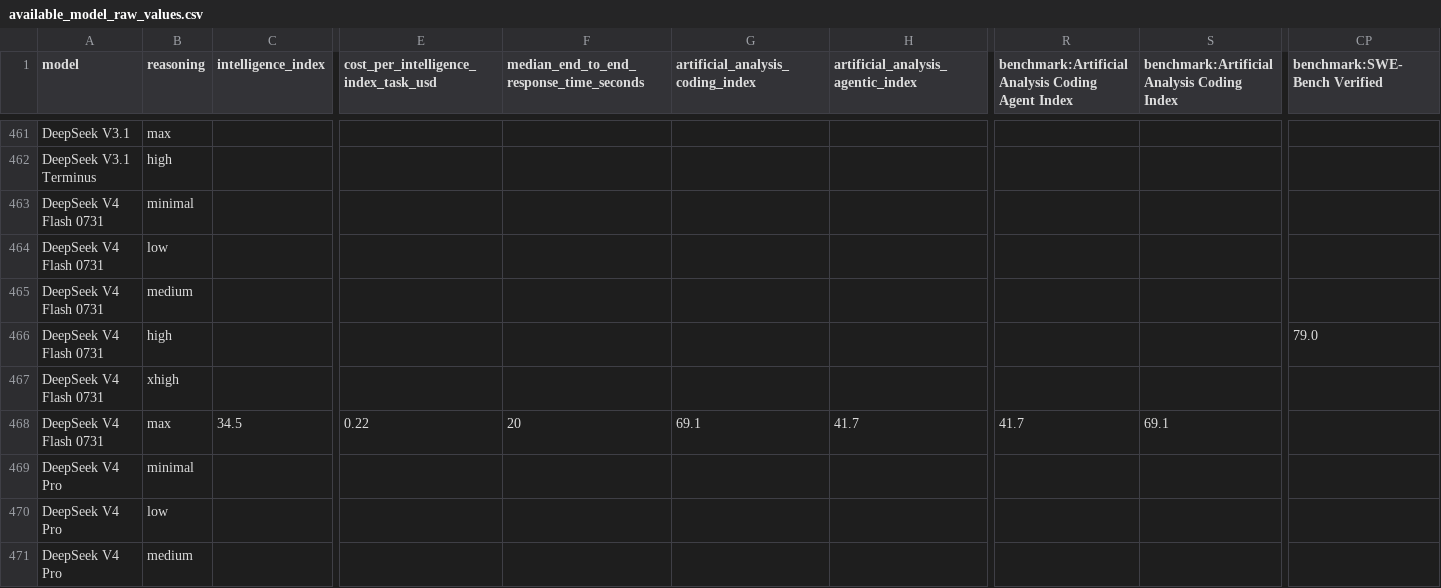
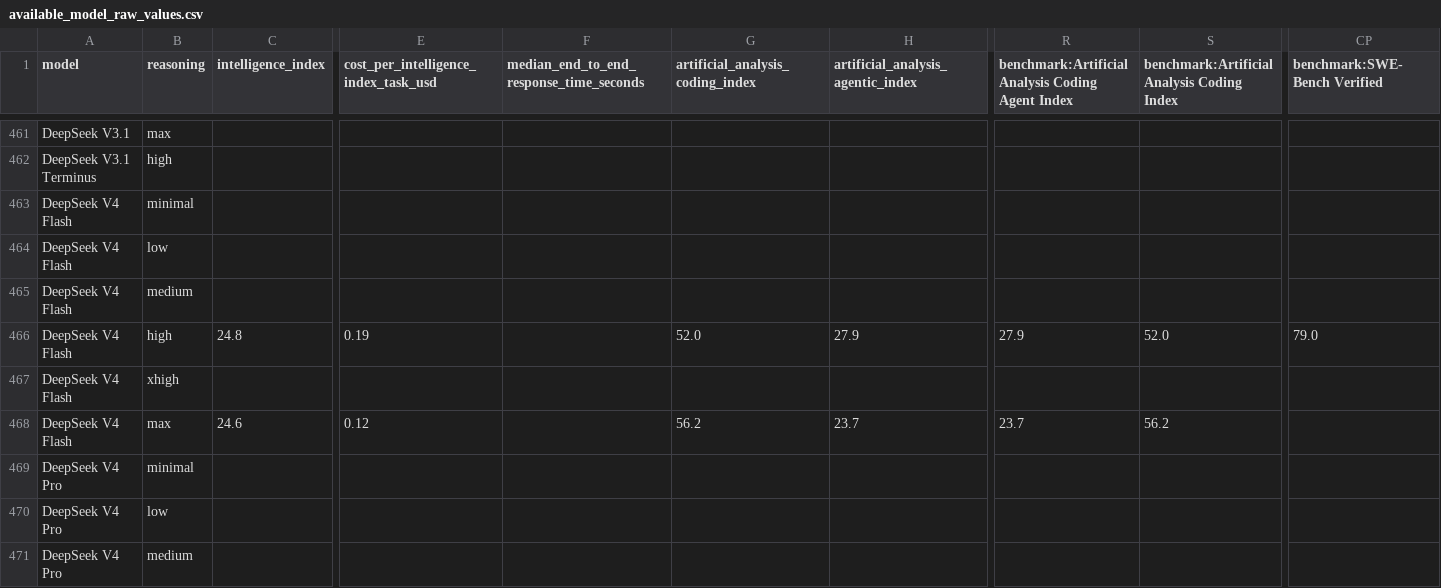
Before and after one commit to WD-Mitchell/which-model, a CSV file: data/available_model_raw_values.csv, drawn as a sheet; only a part is shown, gaps mark what is left out; removed rows and columns are numbered as before the commit, all else as after; rows hold the shown columns only; the diff covers the shown part only; the diff names each change by its address in the sheet, - before the commit and + after, or states it on an @@ line.

```diff
--- a/data/available_model_raw_values.csv
+++ b/data/available_model_raw_values.csv
-A463:A465 (model): DeepSeek V4 Flash 0731
+A463:A465 (model): DeepSeek V4 Flash
-row 466: DeepSeek V4 Flash 0731 | high |  |  |  |  |  |  |  | 79.0
+row 466: DeepSeek V4 Flash | high | 24.8 | 0.19 |  | 52.0 | 27.9 | 27.9 | 52.0 | 79.0
-A467:A468 (model): DeepSeek V4 Flash 0731
+A467:A468 (model): DeepSeek V4 Flash
-C468 (intelligence_index): 34.5
+C468 (intelligence_index): 24.6
-E468: 0.22
+E468: 0.12
-F468: 20
+F468: (empty)
-G468 (artificial_analysis_coding_index): 69.1
+G468 (artificial_analysis_coding_index): 56.2
-H468: 41.7
+H468: 23.7
-R468: 41.7
+R468: 23.7
-S468: 69.1
+S468: 56.2
```
Also changed, not shown: 1 added row, 1 removed row and 152 edited cells elsewhere in this file, data/available_model_scores.csv.
